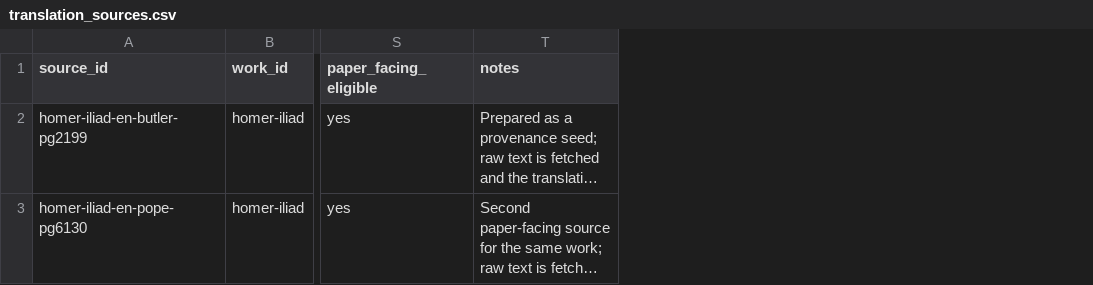
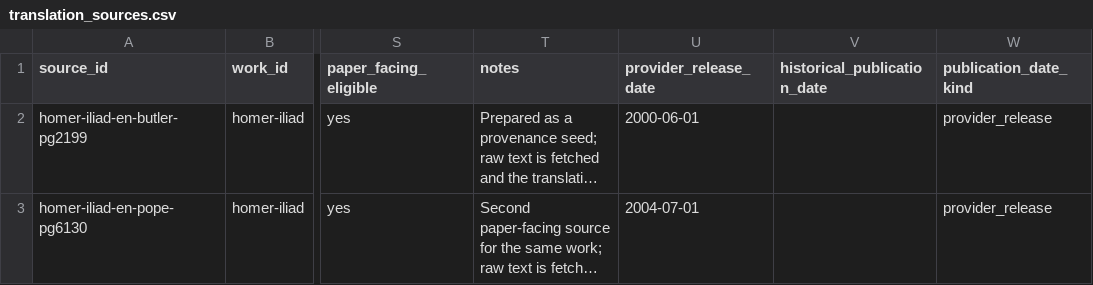
Before and after one commit to solresol/wordspend, a CSV file: data/translation_sources.csv, drawn as a sheet; only a part is shown, gaps mark what is left out; long unchanged cells end in …; the diff names each change by its address in the sheet, - before the commit and + after, or states it on an @@ line.

```diff
--- a/data/translation_sources.csv
+++ b/data/translation_sources.csv
+column U (provider_release_date), rows 2-3: 2000-06-01 | 2004-07-01
+column V (historical_publication_date), empty
+column W (publication_date_kind), rows 2-3: provider_release | provider_release
```
Also changed, not shown: 22 other files.
